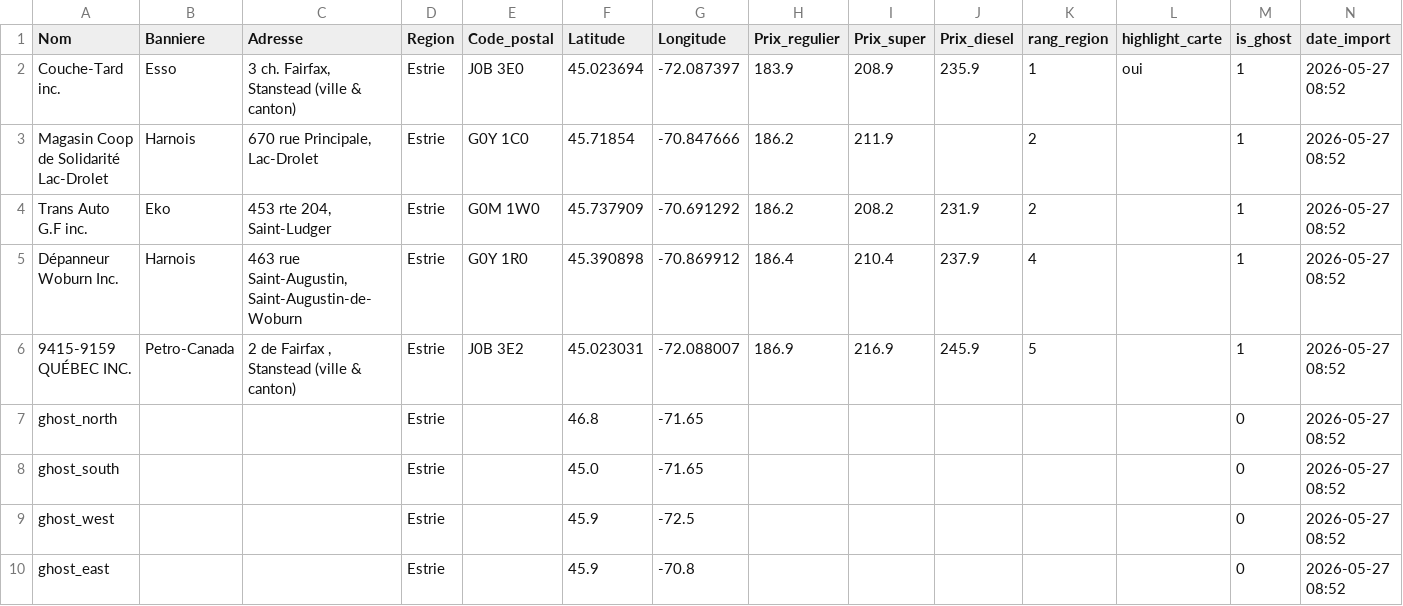
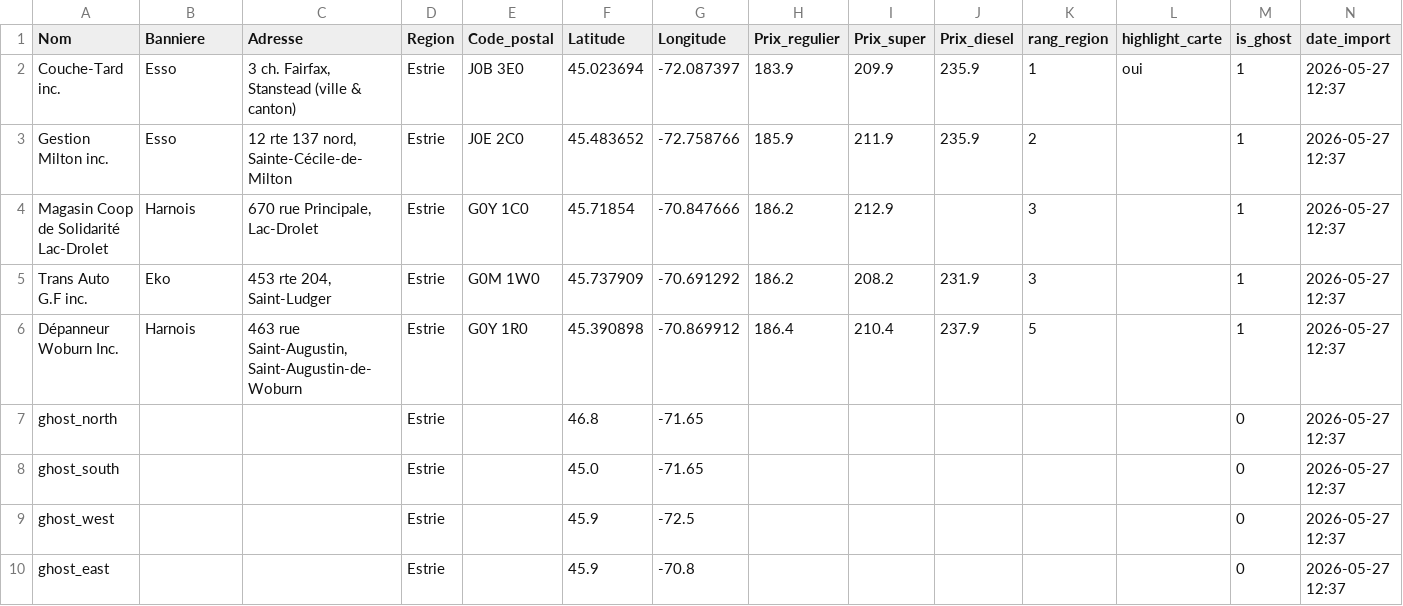
Before and after one commit to emclavel/regie-essence-quebec-data, a CSV file: data/regie_essence_estrie.csv, drawn as a sheet.

```diff
--- a/data/regie_essence_estrie.csv
+++ b/data/regie_essence_estrie.csv
@@ -1,10 +1,10 @@
 Nom,Banniere,Adresse,Region,Code_postal,Latitude,Longitude,Prix_regulier,Prix_super,Prix_diesel,rang_region,highlight_carte,is_ghost,date_import
-Couche-Tard inc.,Esso,"3 ch. Fairfax, Stanstead (ville & canton)",Estrie,J0B 3E0,45.023694,-72.087397,183.9,208.9,235.9,1,oui,1,2026-05-27 08:52
-Magasin Coop de Solidarité Lac-Drolet,Harnois,"670 rue Principale, Lac-Drolet",Estrie,G0Y 1C0,45.71854,-70.847666,186.2,211.9,,2,,1,2026-05-27 08:52
-Trans Auto G.F inc.,Eko,"453 rte 204, Saint-Ludger",Estrie,G0M 1W0,45.737909,-70.691292,186.2,208.2,231.9,2,,1,2026-05-27 08:52
-Dépanneur Woburn Inc.,Harnois,"463 rue Saint-Augustin, Saint-Augustin-de-Woburn",Estrie,G0Y 1R0,45.390898,-70.869912,186.4,210.4,237.9,4,,1,2026-05-27 08:52
-9415-9159 QUÉBEC INC.,Petro-Canada,"2 de Fairfax , Stanstead (ville & canton)",Estrie,J0B 3E2,45.023031,-72.088007,186.9,216.9,245.9,5,,1,2026-05-27 08:52
-ghost_north,,,Estrie,,46.8,-71.65,,,,,,0,2026-05-27 08:52
-ghost_south,,,Estrie,,45.0,-71.65,,,,,,0,2026-05-27 08:52
-ghost_west,,,Estrie,,45.9,-72.5,,,,,,0,2026-05-27 08:52
-ghost_east,,,Estrie,,45.9,-70.8,,,,,,0,2026-05-27 08:52
+Couche-Tard inc.,Esso,"3 ch. Fairfax, Stanstead (ville & canton)",Estrie,J0B 3E0,45.023694,-72.087397,183.9,209.9,235.9,1,oui,1,2026-05-27 12:37
+Gestion Milton inc.,Esso,"12 rte 137 nord, Sainte-Cécile-de-Milton",Estrie,J0E 2C0,45.483652,-72.758766,185.9,211.9,235.9,2,,1,2026-05-27 12:37
+Magasin Coop de Solidarité Lac-Drolet,Harnois,"670 rue Principale, Lac-Drolet",Estrie,G0Y 1C0,45.71854,-70.847666,186.2,212.9,,3,,1,2026-05-27 12:37
+Trans Auto G.F inc.,Eko,"453 rte 204, Saint-Ludger",Estrie,G0M 1W0,45.737909,-70.691292,186.2,208.2,231.9,3,,1,2026-05-27 12:37
+Dépanneur Woburn Inc.,Harnois,"463 rue Saint-Augustin, Saint-Augustin-de-Woburn",Estrie,G0Y 1R0,45.390898,-70.869912,186.4,210.4,237.9,5,,1,2026-05-27 12:37
+ghost_north,,,Estrie,,46.8,-71.65,,,,,,0,2026-05-27 12:37
+ghost_south,,,Estrie,,45.0,-71.65,,,,,,0,2026-05-27 12:37
+ghost_west,,,Estrie,,45.9,-72.5,,,,,,0,2026-05-27 12:37
+ghost_east,,,Estrie,,45.9,-70.8,,,,,,0,2026-05-27 12:37
```
Also changed, not shown: data/regie_essence_grand_montreal.csv, data/regie_essence_mauricie.csv, 3 other files.
